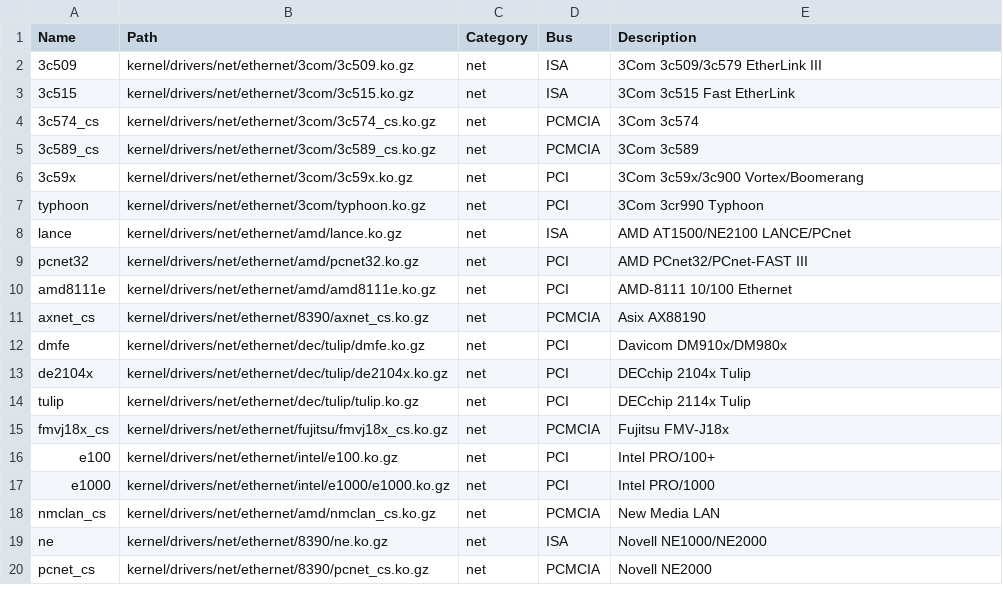
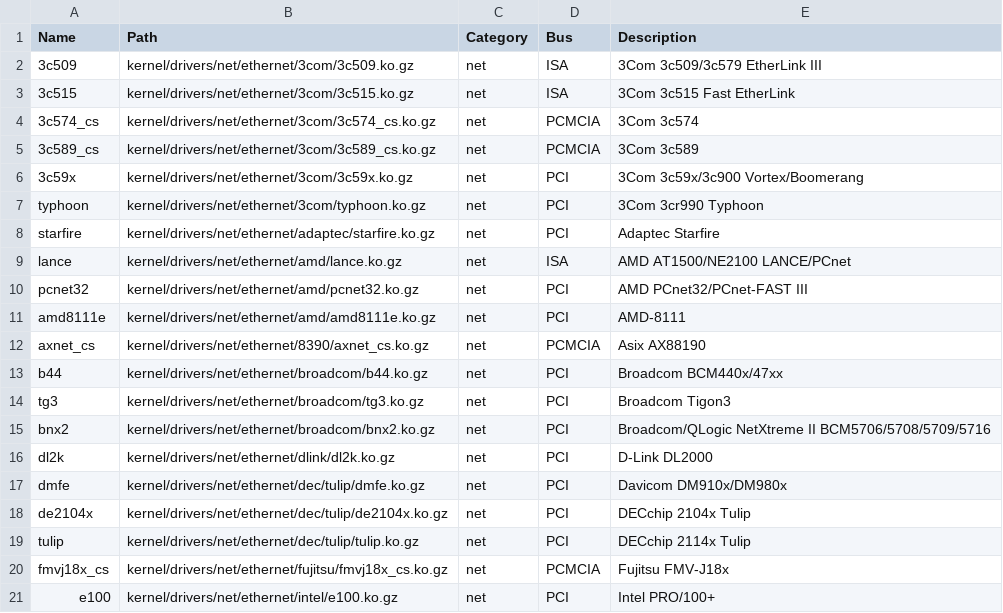
Before and after one commit to SharktasticA/shorkset, a CSV file: modules.csv, drawn as a sheet; only a part is shown; the shorter side is filled out with more unchanged rows; the diff covers the shown part only.

```diff
--- a/modules.csv
+++ b/modules.csv
@@ -7,6 +7,11 @@ Name,Path,Category,Bus,Description
 typhoon,kernel/drivers/net/ethernet/3com/typhoon.ko.gz,net,PCI,3Com 3cr990 Typhoon
+starfire,kernel/drivers/net/ethernet/adaptec/starfire.ko.gz,net,PCI,Adaptec Starfire
 lance,kernel/drivers/net/ethernet/amd/lance.ko.gz,net,ISA,AMD AT1500/NE2100 LANCE/PCnet
 pcnet32,kernel/drivers/net/ethernet/amd/pcnet32.ko.gz,net,PCI,AMD PCnet32/PCnet-FAST III
-amd8111e,kernel/drivers/net/ethernet/amd/amd8111e.ko.gz,net,PCI,AMD-8111 10/100 Ethernet
+amd8111e,kernel/drivers/net/ethernet/amd/amd8111e.ko.gz,net,PCI,AMD-8111
 axnet_cs,kernel/drivers/net/ethernet/8390/axnet_cs.ko.gz,net,PCMCIA,Asix AX88190
+b44,kernel/drivers/net/ethernet/broadcom/b44.ko.gz,net,PCI,Broadcom BCM440x/47xx
+tg3,kernel/drivers/net/ethernet/broadcom/tg3.ko.gz,net,PCI,Broadcom Tigon3
+bnx2,kernel/drivers/net/ethernet/broadcom/bnx2.ko.gz,net,PCI,Broadcom/QLogic NetXtreme II BCM5706/5708/5709/5716
+dl2k,kernel/drivers/net/ethernet/dlink/dl2k.ko.gz,net,PCI,D-Link DL2000
 dmfe,kernel/drivers/net/ethernet/dec/tulip/dmfe.ko.gz,net,PCI,Davicom DM910x/DM980x
```
Also changed, not shown: 18 added rows and 6 edited cells elsewhere in this file, 1 other file.
